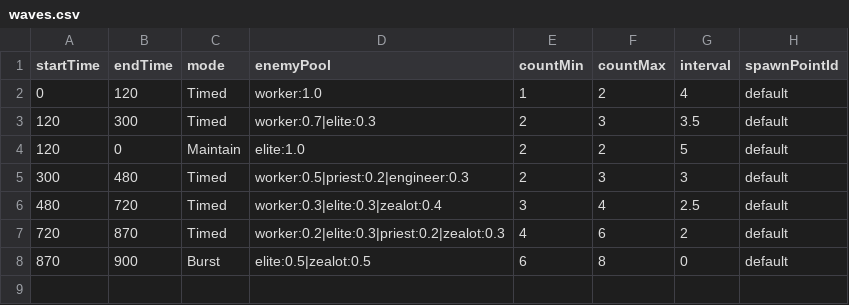
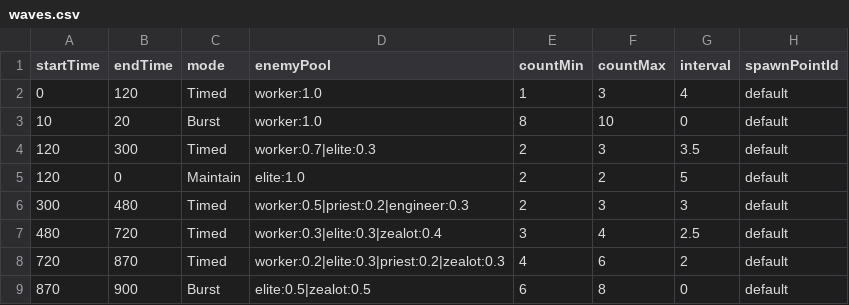
Before and after one commit to BillyArt1994/Babel, a CSV file: Babel_Client/Assets/Data/Waves/waves.csv, drawn as a sheet.

```diff
--- a/Babel_Client/Assets/Data/Waves/waves.csv
+++ b/Babel_Client/Assets/Data/Waves/waves.csv
@@ -1,3 +1,4 @@
 startTime,endTime,mode,enemyPool,countMin,countMax,interval,spawnPointId
-0,120,Timed,worker:1.0,1,2,4,default
+0,120,Timed,worker:1.0,1,3,4,default
+10,20,Burst ,worker:1.0,8,10,0,default
 120,300,Timed,worker:0.7|elite:0.3,2,3,3.5,default
```
Also changed, not shown: Babel_Client/Assets/Data/Enemies/enemies.csv, Babel_Client/Assets/Data/Skills/skills.csv, 27 other files.
